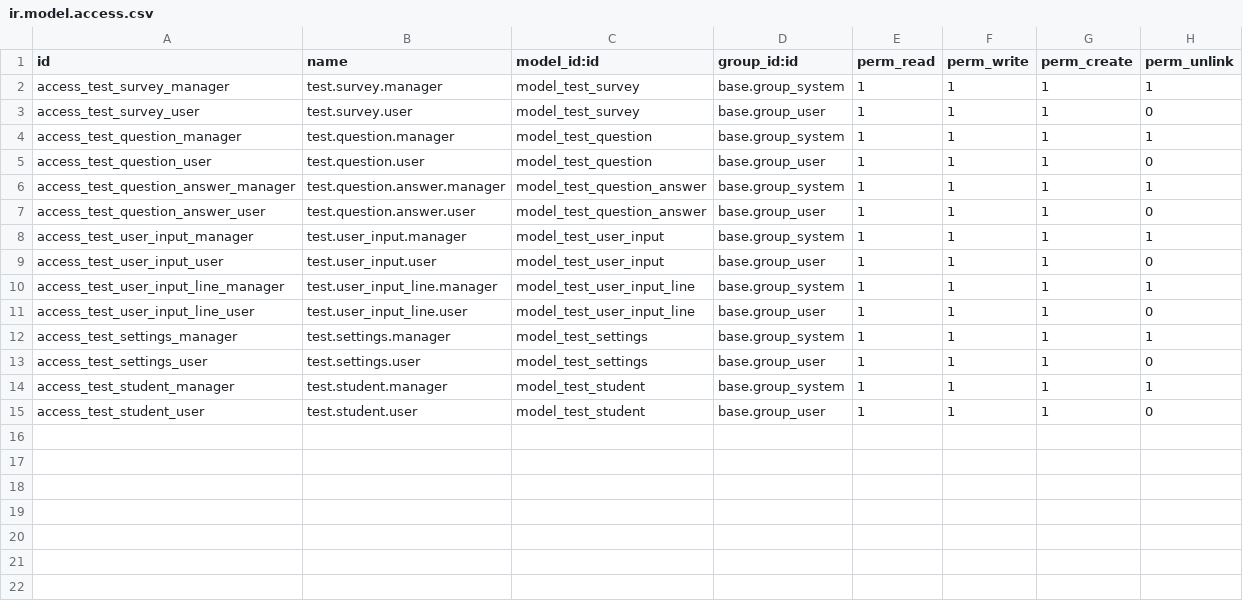
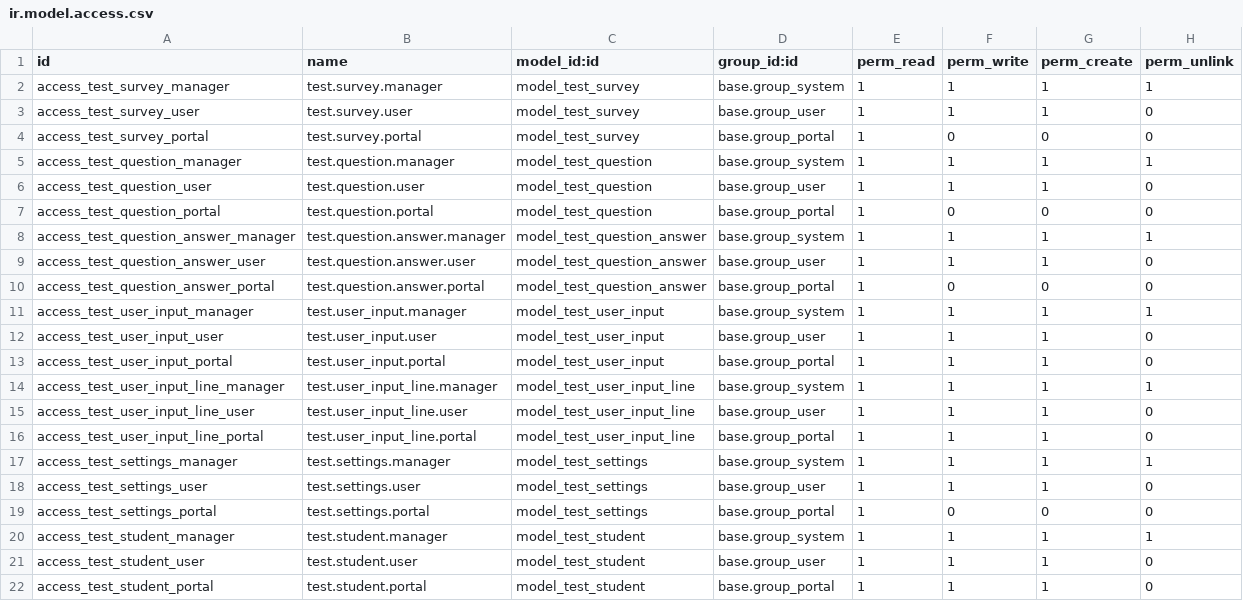
Before and after one commit to draftpos/driving_school_odoo, a CSV file: security/ir.model.access.csv, drawn as a sheet; the diff names each change by its address in the sheet, - before the commit and + after, or states it on an @@ line.

```diff
--- a/security/ir.model.access.csv
+++ b/security/ir.model.access.csv
+row 4: access_test_survey_portal | test.survey.portal | model_test_survey | base.group_portal | 1 | 0 | 0 | 0
+row 7: access_test_question_portal | test.question.portal | model_test_question | base.group_portal | 1 | 0 | 0 | 0
+row 10: access_test_question_answer_portal | test.question.answer.portal | model_test_question_answer | base.group_portal | 1 | 0 | 0 | 0
+row 13: access_test_user_input_portal | test.user_input.portal | model_test_user_input | base.group_portal | 1 | 1 | 1 | 0
+row 16: access_test_user_input_line_portal | test.user_input_line.portal | model_test_user_input_line | base.group_portal | 1 | 1 | 1 | 0
+row 19: access_test_settings_portal | test.settings.portal | model_test_settings | base.group_portal | 1 | 0 | 0 | 0
+row 22: access_test_student_portal | test.student.portal | model_test_student | base.group_portal | 1 | 1 | 1 | 0
```
Also changed, not shown: 7 other files.
